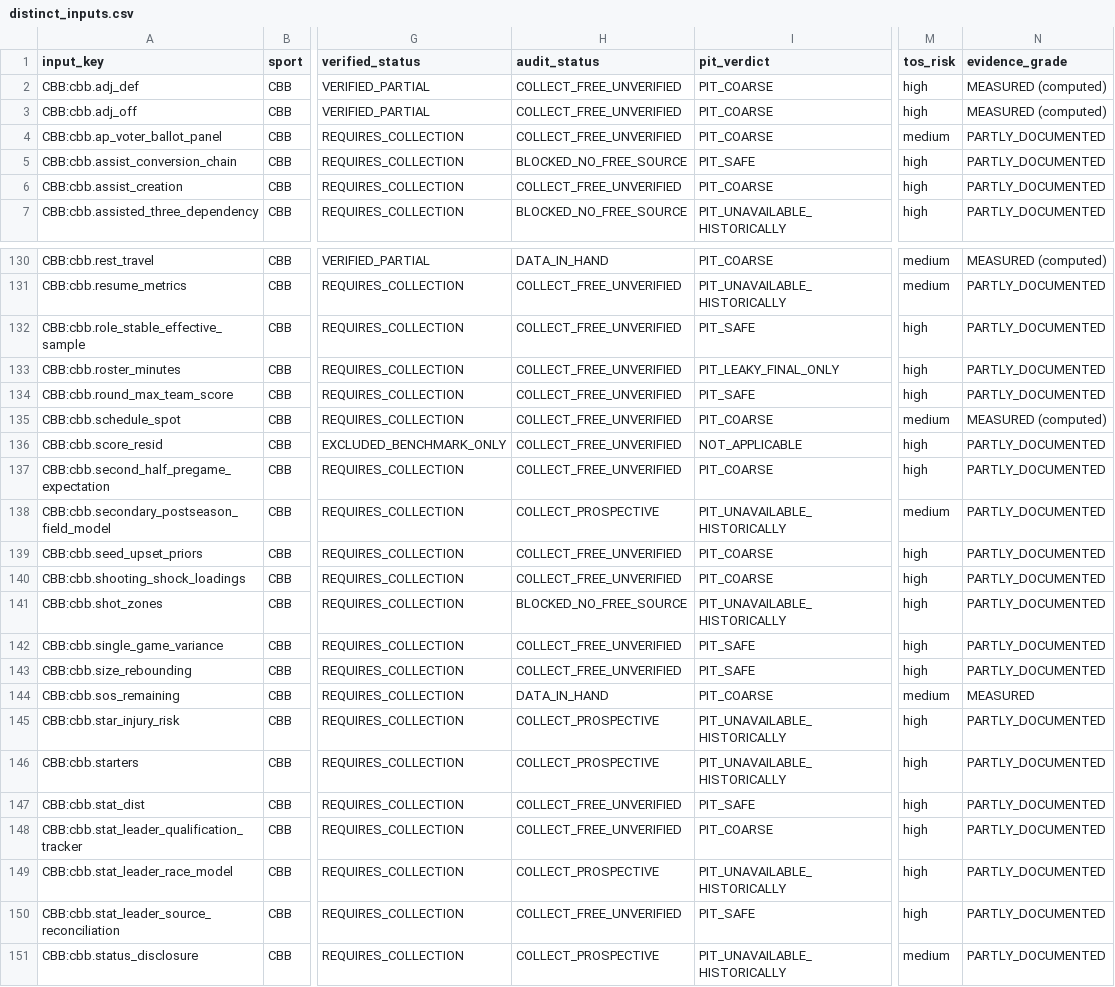
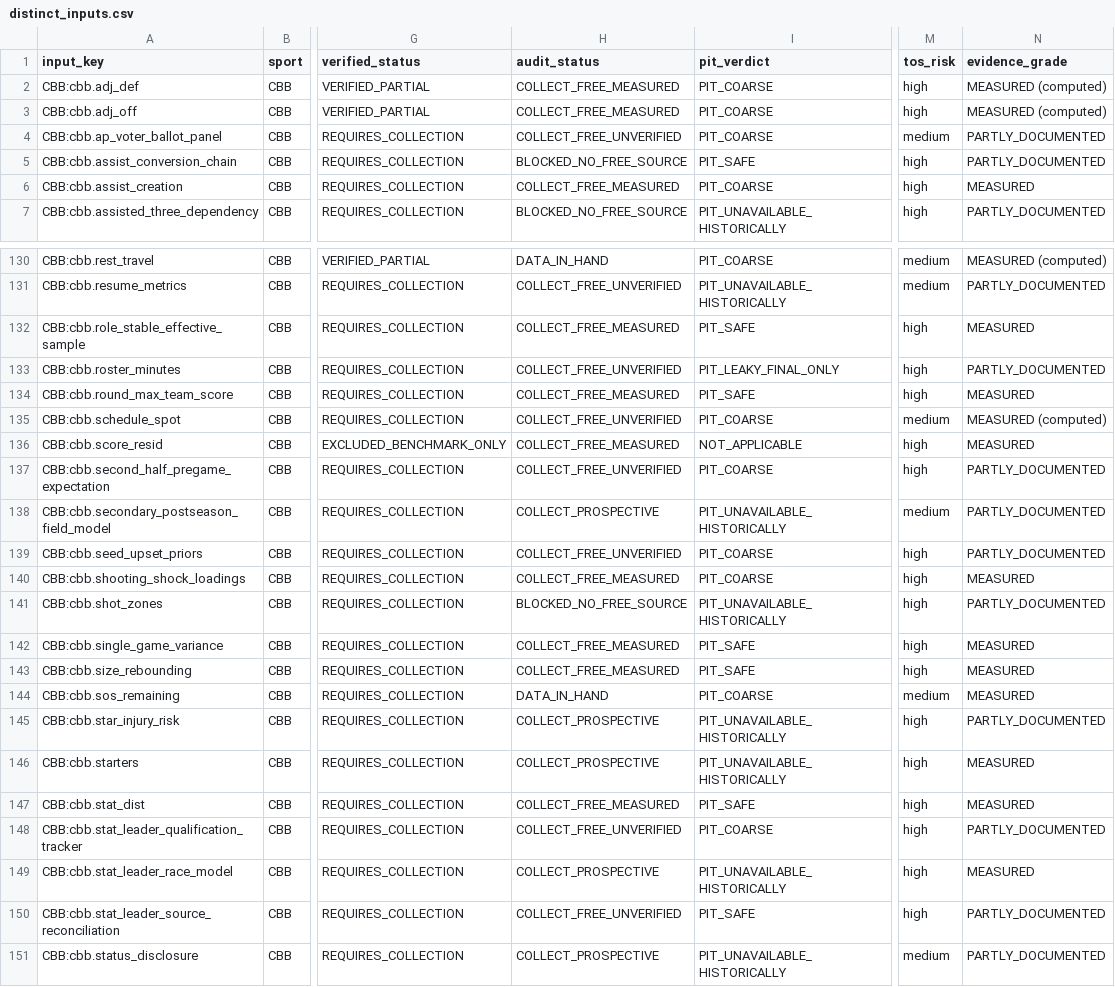
Before and after one commit to chmoses98/sift-alpha, a CSV file: research/input_research/market_input_map/distinct_inputs.csv, drawn as a sheet; only a part is shown, gaps mark what is left out; the diff covers the shown part only; the diff names each change by its address in the sheet, - before the commit and + after, or states it on an @@ line.

```diff
--- a/research/input_research/market_input_map/distinct_inputs.csv
+++ b/research/input_research/market_input_map/distinct_inputs.csv
-H2:H3 (audit_status): COLLECT_FREE_UNVERIFIED
+H2:H3 (audit_status): COLLECT_FREE_MEASURED
-H6 (audit_status): COLLECT_FREE_UNVERIFIED
+H6 (audit_status): COLLECT_FREE_MEASURED
-N6 (evidence_grade): PARTLY_DOCUMENTED
+N6 (evidence_grade): MEASURED
-H132 (audit_status): COLLECT_FREE_UNVERIFIED
+H132 (audit_status): COLLECT_FREE_MEASURED
-N132 (evidence_grade): PARTLY_DOCUMENTED
+N132 (evidence_grade): MEASURED
-H134 (audit_status): COLLECT_FREE_UNVERIFIED
+H134 (audit_status): COLLECT_FREE_MEASURED
-N134 (evidence_grade): PARTLY_DOCUMENTED
+N134 (evidence_grade): MEASURED
-H136 (audit_status): COLLECT_FREE_UNVERIFIED
+H136 (audit_status): COLLECT_FREE_MEASURED
-N136 (evidence_grade): PARTLY_DOCUMENTED
+N136 (evidence_grade): MEASURED
-H140 (audit_status): COLLECT_FREE_UNVERIFIED
+H140 (audit_status): COLLECT_FREE_MEASURED
-N140 (evidence_grade): PARTLY_DOCUMENTED
+N140 (evidence_grade): MEASURED
-H142:H143 (audit_status): COLLECT_FREE_UNVERIFIED
+H142:H143 (audit_status): COLLECT_FREE_MEASURED
-N142:N143 (evidence_grade): PARTLY_DOCUMENTED
+N142:N143 (evidence_grade): MEASURED
-N146:N147 (evidence_grade): PARTLY_DOCUMENTED
+N146:N147 (evidence_grade): MEASURED
-H147 (audit_status): COLLECT_FREE_UNVERIFIED
+H147 (audit_status): COLLECT_FREE_MEASURED
-N149 (evidence_grade): PARTLY_DOCUMENTED
+N149 (evidence_grade): MEASURED
```
Also changed, not shown: 95 edited cells elsewhere in this file, research/input_research/data_foundation/coverage_matrix.csv, research/input_research/market_completeness/market_completeness.csv, 54 other files.
